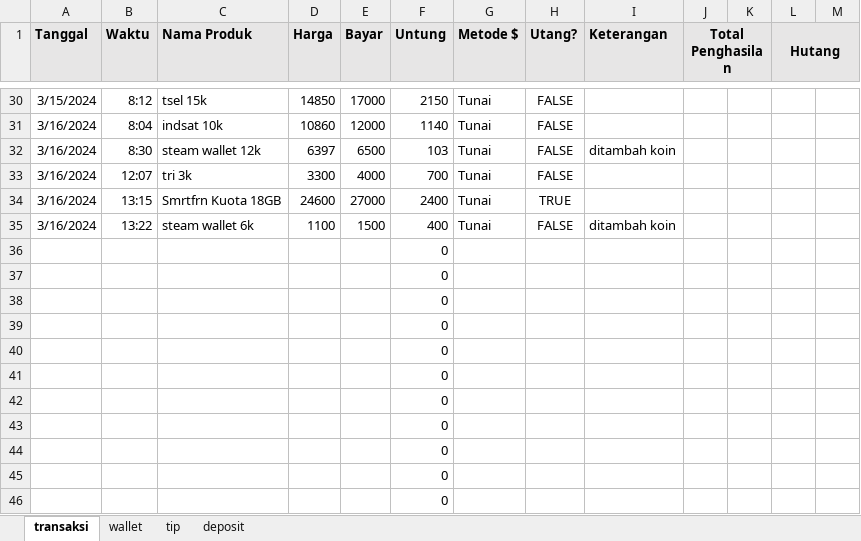
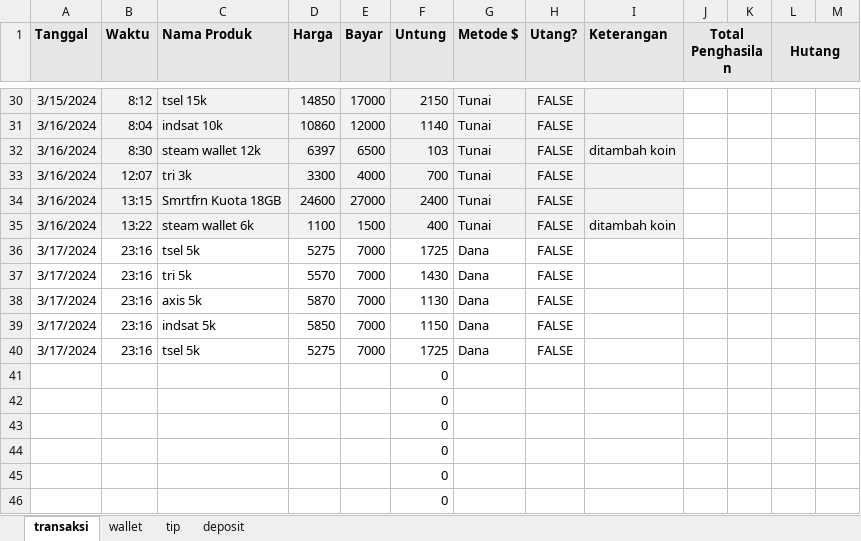
Before and after one commit to yeftakun/transaksi-usaha, an Excel workbook: transaksi-usaha.xlsx, sheet transaksi, drawn as a sheet; only a part is shown, gaps mark what is left out; values as stored, in another font and other column widths than the file's, no borders; conditional formats not drawn; removed rows and columns are numbered as before the commit, all else as after; rows hold the shown columns only; the diff covers the shown part only; the diff names each change by its address in the sheet, - before the commit and + after, or states it on an @@ line.

```diff
--- a/transaksi-usaha.xlsx (sheet transaksi)
+++ b/transaksi-usaha.xlsx (sheet transaksi)
-A30:I35 fill: none
+A30:I35 fill: #F2F2F2
-H34 (Utang?): TRUE
+H34 (Utang?): FALSE
-row 36:  |  |  |  |  | 0
-row 37:  |  |  |  |  | 0
-row 38:  |  |  |  |  | 0
-row 39:  |  |  |  |  | 0
-row 40:  |  |  |  |  | 0
+row 36: 3/17/2024 | 23:16 | tsel 5k | 5275 | 7000 | 1725 | Dana | FALSE
+row 37: 3/17/2024 | 23:16 | tri 5k | 5570 | 7000 | 1430 | Dana | FALSE
+row 38: 3/17/2024 | 23:16 | axis 5k | 5870 | 7000 | 1130 | Dana | FALSE
+row 39: 3/17/2024 | 23:16 | indsat 5k | 5850 | 7000 | 1150 | Dana | FALSE
+row 40: 3/17/2024 | 23:16 | tsel 5k | 5275 | 7000 | 1725 | Dana | FALSE
```
Also changed, not shown: 7 edited cells and cell formats elsewhere in this sheet, sheet wallet, sheet deposit.
